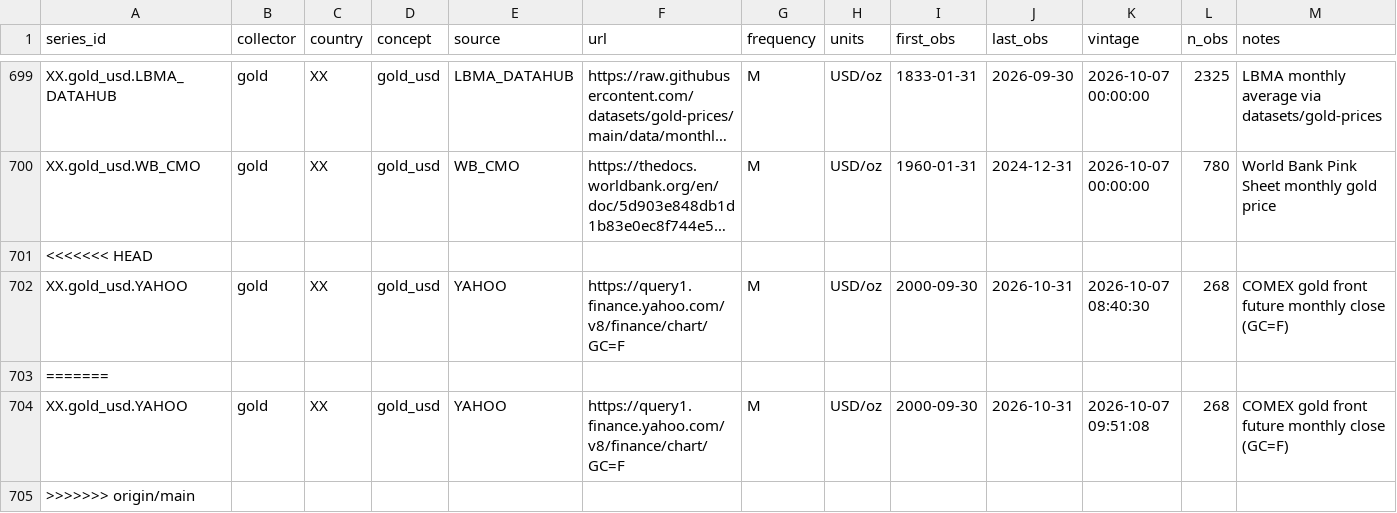
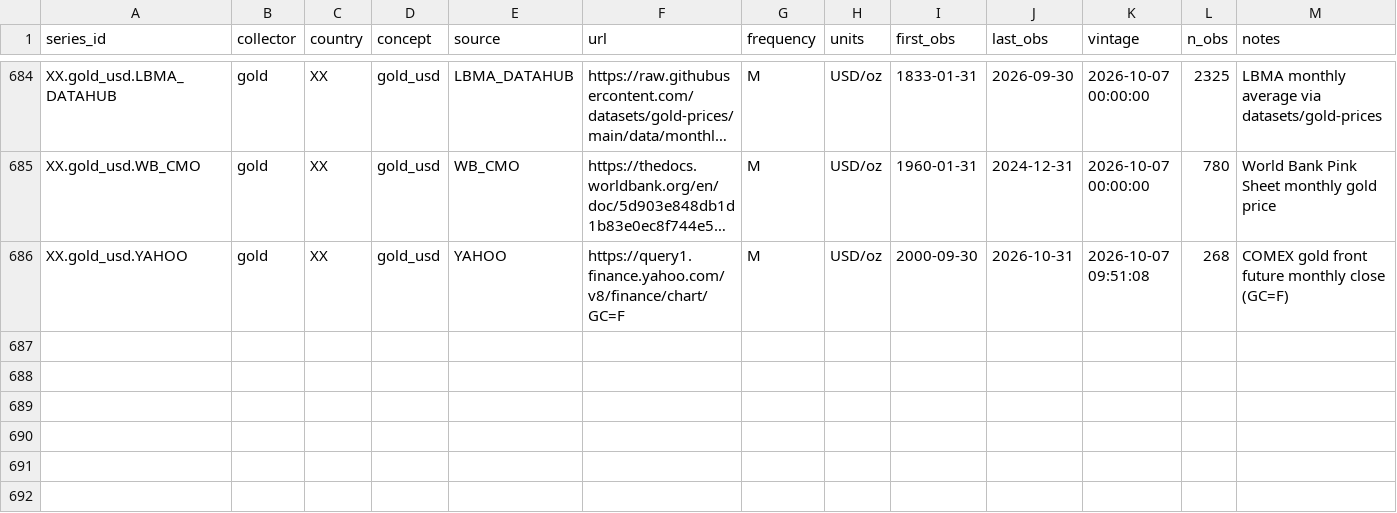
Before and after one commit to hdcapital/sovereign-debt-model, a CSV file: data/catalog.csv, drawn as a sheet; only a part is shown, gaps mark what is left out; long unchanged cells end in …; the diff covers the shown part only; the diff names each change by its address in the sheet, - before the commit and + after, or states it on an @@ line.

```diff
--- a/data/catalog.csv
+++ b/data/catalog.csv
-row 701: <<<<<<< HEAD
-row 702: XX.gold_usd.YAHOO | gold | XX | gold_usd | YAHOO | https://query1.finance.yahoo.com/v8/finance/chart/GC=F | M | USD/oz | 2000-09-30 | 2026-10-31 | 2026-10-07 08:40:30 | 268 | COMEX gold front future monthly close (GC=F)
-row 703: =======
-row 705: >>>>>>> origin/main
```
Also changed, not shown: 15 removed rows elsewhere in this file, data/clean/gold.csv, 3 other files.
